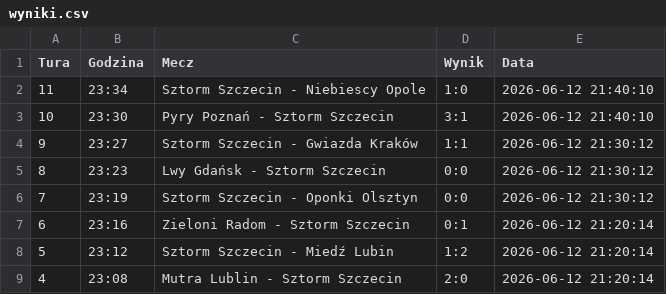
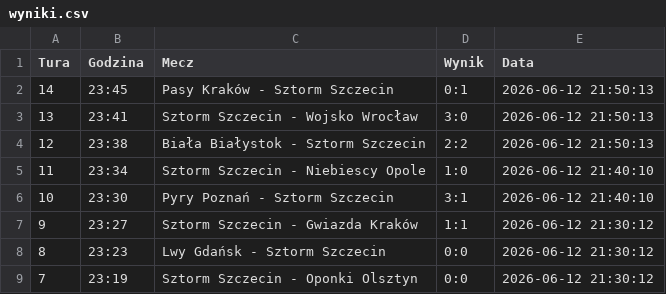
Before and after one commit to tesar13/Virtuale, a CSV file: wyniki.csv, drawn as a sheet; only a part is shown; the shorter side is filled out with more unchanged rows.

Commit message:
Aktualizacja wynikow 2026-06-12 21:50:14

```diff
--- a/wyniki.csv
+++ b/wyniki.csv
@@ -1,2 +1,5 @@
 Tura,Godzina,Mecz,Wynik,Data
+14,23:45,Pasy Kraków - Sztorm Szczecin,0:1,2026-06-12 21:50:13
+13,23:41,Sztorm Szczecin - Wojsko Wrocław,3:0,2026-06-12 21:50:13
+12,23:38,Biała Białystok - Sztorm Szczecin,2:2,2026-06-12 21:50:13
 11,23:34,Sztorm Szczecin - Niebiescy Opole,1:0,2026-06-12 21:40:10
```
